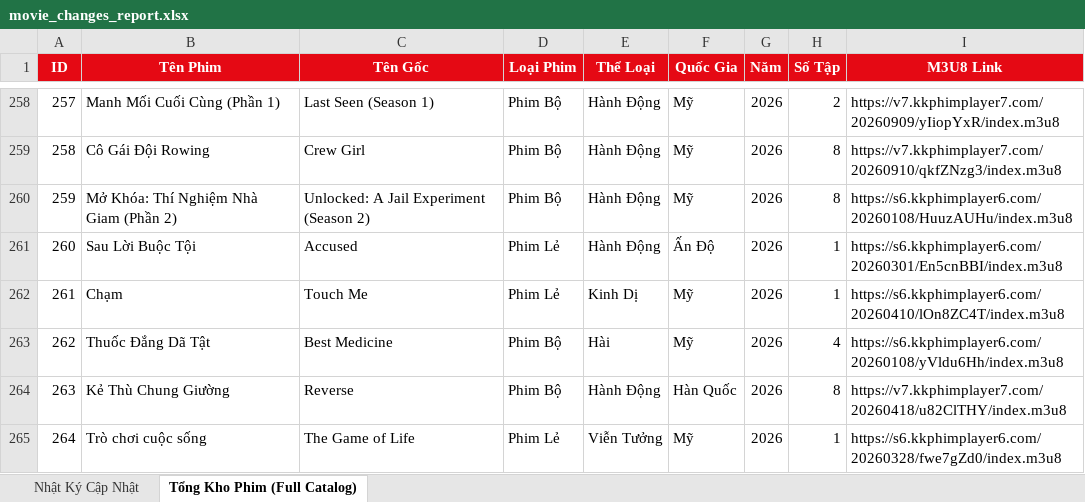
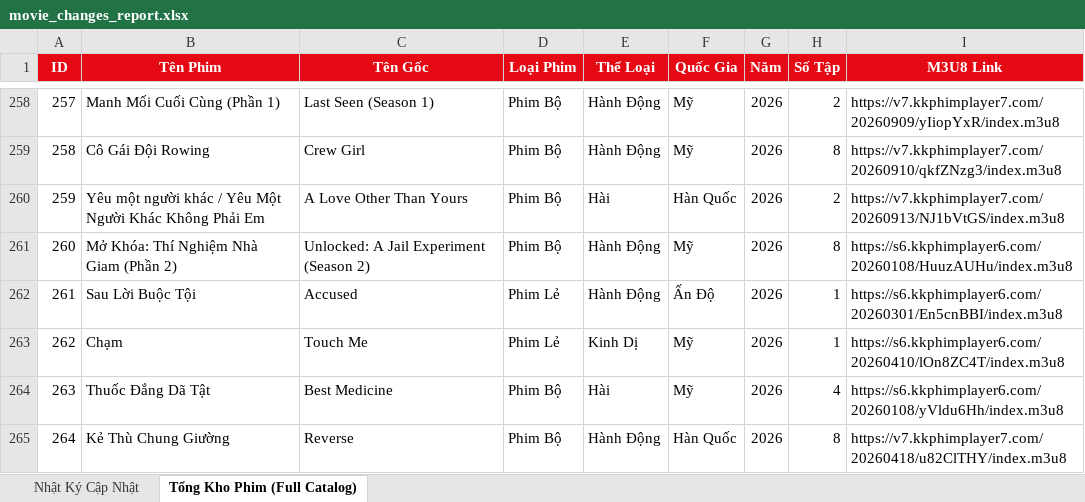
Before and after one commit to exorcisthb/Phim, an Excel workbook: movie_changes_report.xlsx, sheet Tổng Kho Phim (Full Catalog), drawn as a sheet; only a part is shown, gaps mark what is left out; the shorter side is filled out with more unchanged rows; values as stored, in another font and other column widths than the file's, no borders; addresses are those after the commit; the diff names each change by its address in the sheet, - before the commit and + after, or states it on an @@ line.

```diff
--- a/movie_changes_report.xlsx (sheet Tổng Kho Phim (Full Catalog))
+++ b/movie_changes_report.xlsx (sheet Tổng Kho Phim (Full Catalog))
+row 260: 259 | Yêu một người khác / Yêu Một Người Khác Không Phải Em | A Love Other Than Yours | Phim Bộ | Hài | Hàn Quốc | 2026 | 2 | https://v7.kkphimplayer7.com/20260913/NJ1bVtGS/index.m3u8
@@ column A (ID) renumbered from row 261 down @@
```
Also changed, not shown: sheet Nhật Ký Cập Nhật, 2 other files.
